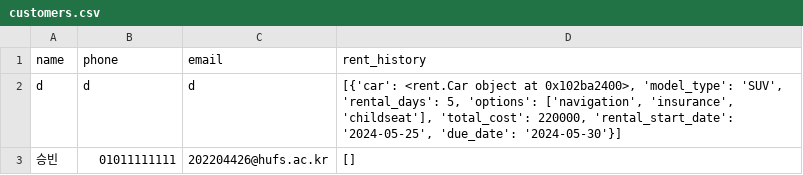
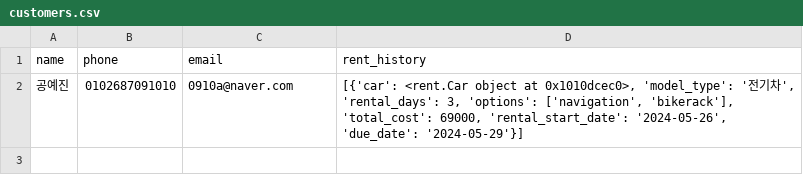
Before and after one commit to winbean-kwon/DesignPattern, a CSV file: customers.csv, drawn as a sheet; removed rows and columns are numbered as before the commit, all else as after; the diff names each change by its address in the sheet, - before the commit and + after, or states it on an @@ line.

```diff
--- a/customers.csv
+++ b/customers.csv
-row 2: d | d | d | [{'car': <rent.Car object at 0x102ba2400>, 'model_type': 'SUV', 'rental_days': 5, 'options': ['navigation', 'insurance', 'childseat'], 'total_cost': 220000, 'rental_start_date': '2024-05-25', 'due_date': '2024-05-30'}]
-row 3: 승빈 | 01011111111 | 202204426@hufs.ac.kr | []
+row 2: 공예진 | 0102687091010 | 0910a@naver.com | [{'car': <rent.Car object at 0x1010dcec0>, 'model_type': '전기차', 'rental_days': 3, 'options': ['navigation', 'bikerack'], 'total_cost': 69000, 'rental_start_date': '2024-05-26', 'due_date': '2024-05-29'}]
```
Also changed, not shown: 5 other files.
